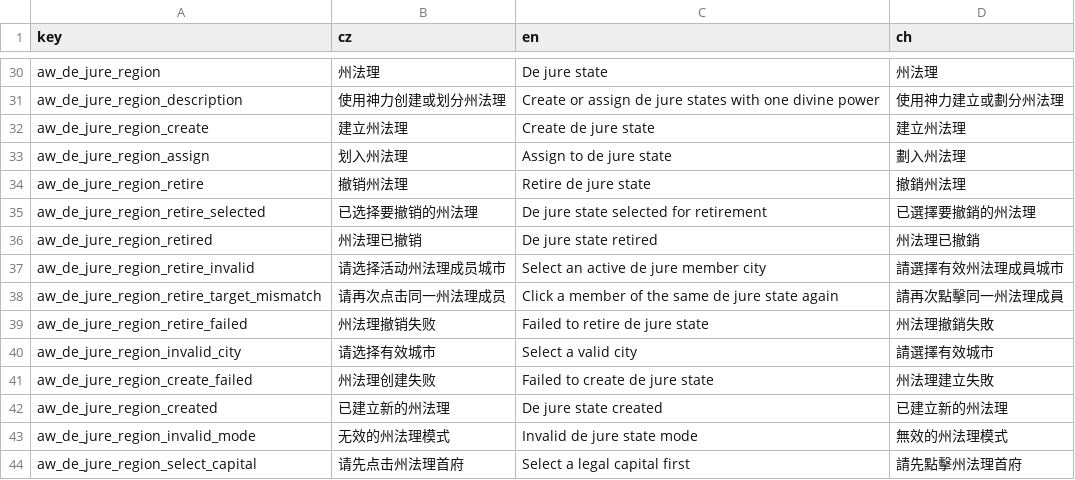
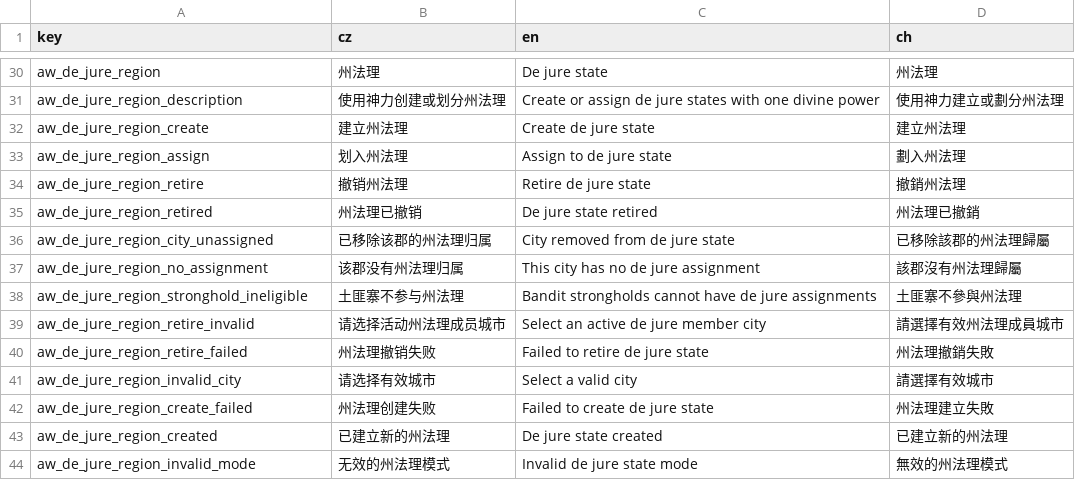
Before and after one commit to monpai-lover/AncientWarfare3.0, a CSV file: Locales/aw3_court.csv, drawn as a sheet; only a part is shown, gaps mark what is left out; the shorter side is filled out with more unchanged rows.

Commit message:
feat: add direct de jure removal power

```diff
--- a/Locales/aw3_court.csv
+++ b/Locales/aw3_court.csv
@@ -34,6 +34,7 @@ aw_de_jure_region_assign,划入州法理,Assign to de jure state,劃入州法理
 aw_de_jure_region_retire,撤销州法理,Retire de jure state,撤銷州法理
-aw_de_jure_region_retire_selected,已选择要撤销的州法理,De jure state selected for retirement,已選擇要撤銷的州法理
 aw_de_jure_region_retired,州法理已撤销,De jure state retired,州法理已撤銷
+aw_de_jure_region_city_unassigned,已移除该郡的州法理归属,City removed from de jure state,已移除該郡的州法理歸屬
+aw_de_jure_region_no_assignment,该郡没有州法理归属,This city has no de jure assignment,該郡沒有州法理歸屬
+aw_de_jure_region_stronghold_ineligible,土匪寨不参与州法理,Bandit strongholds cannot have de jure assignments,土匪寨不參與州法理
 aw_de_jure_region_retire_invalid,请选择活动州法理成员城市,Select an active de jure member city,請選擇有效州法理成員城市
-aw_de_jure_region_retire_target_mismatch,请再次点击同一州法理成员,Click a member of the same de jure state again,請再次點擊同一州法理成員
 aw_de_jure_region_retire_failed,州法理撤销失败,Failed to retire de jure state,州法理撤銷失敗
```
Also changed, not shown: 4 other files.
